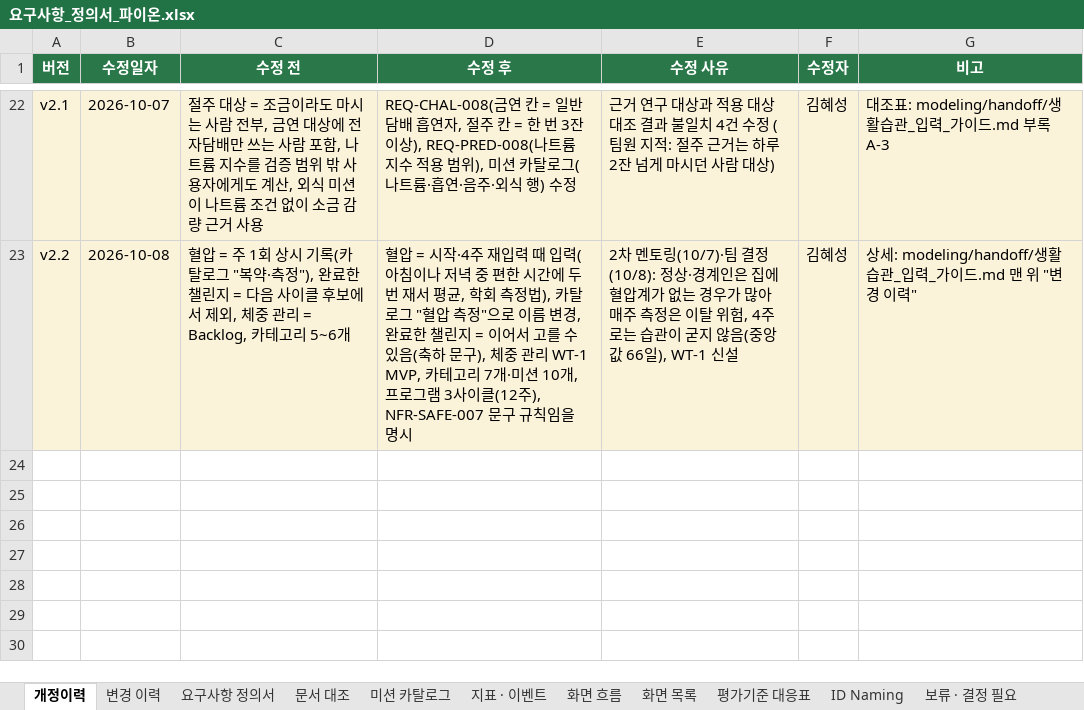
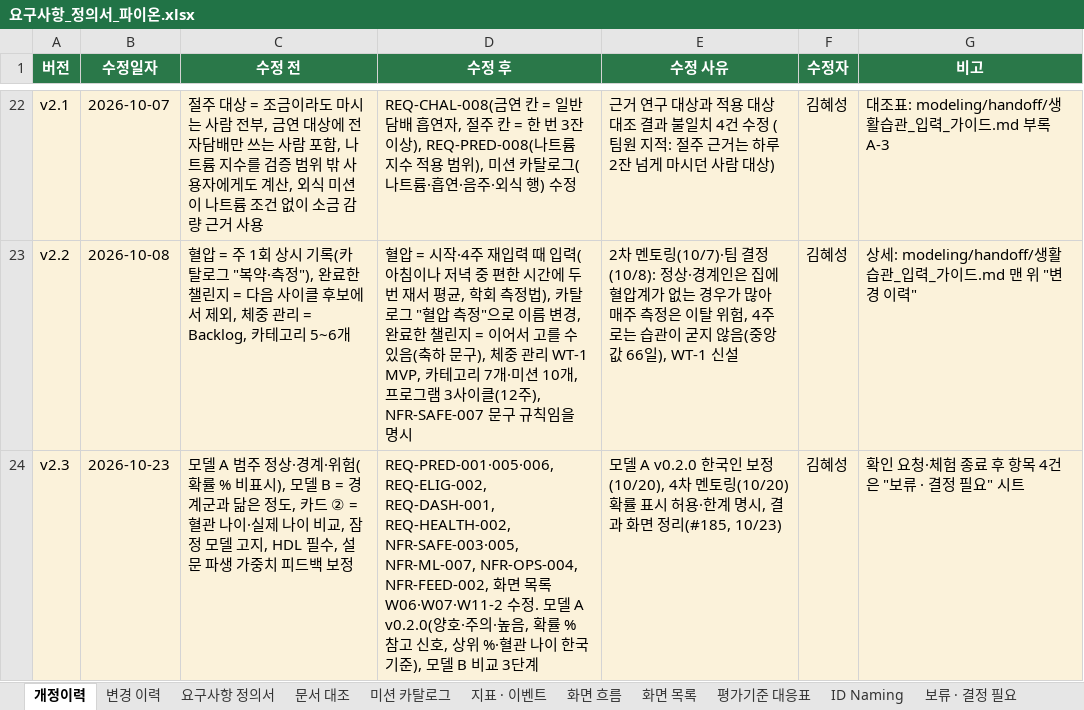
Before and after one commit to AI-HealthCare-06/AH_06_03, an Excel workbook: docs/요구사항_정의서_파이온.xlsx, sheet 개정이력, drawn as a sheet; only a part is shown, gaps mark what is left out; values as stored, in another font and other column widths than the file's, no borders; the diff names each change by its address in the sheet, - before the commit and + after, or states it on an @@ line.

Commit message:
docs: PRD v2.3·ERD v8.1 모델 영역을 모델 A v0.2.0·구현 기준으로 정리
- PRD: REQ-PRED-001·005·006, REQ-ELIG-002, REQ-DASH-001, REQ-HEALTH-002(HDL 삭제), NFR-SAFE-003·005, NFR-ML-007, NFR-OPS-004, NFR-FEED-002, 화면 목록 W06·W07·W11-2 / 개정이력 v2.3, 변경 이력 12건, 보류·결정 필요 4건
- ERD: predictions·prediction_jobs·prediction_factors를 실제 칸으로, 모델 등록·실행 단위·고지 기록·파생 피처는 POST-MVP(필요 조건 명시), 가중치·피처 계약은 삭제 예정, 요인-챌린지 연결·실험 기록 삭제

```diff
--- a/docs/요구사항_정의서_파이온.xlsx (sheet 개정이력)
+++ b/docs/요구사항_정의서_파이온.xlsx (sheet 개정이력)
+row 24: v2.3 | 2026-10-23 | 모델 A 범주 정상·경계·위험(확률 % 비표시), 모델 B = 경계군과 닮은 정도, 카드 ② = 혈관 나이·실제 나이 비교, 잠정 모델 고지, HDL 필수, 설문 파생 가중치 피드백 보정 | REQ-PRED-001·005·006, REQ-ELIG-002, REQ-DASH-001, REQ-HEALTH-002, NFR-SAFE-003·005, NFR-ML-007, NFR-OPS-004, NFR-FEED-002, 화면 목록 W06·W07·W11-2 수정. 모델 A v0.2.0(양호·주의·높음, 확률 % 참고 신호, 상위 %·혈관 나이 한국 기준), 모델 B 비교 3단계 | 모델 A v0.2.0 한국인 보정(10/20), 4차 멘토링(10/20) 확률 표시 허용·한계 명시, 결과 화면 정리(#185, 10/23) | 김혜성 | 확인 요청·체험 종료 후 항목 4건은 "보류 · 결정 필요" 시트
```
Also changed, not shown: sheet 변경 이력, sheet 보류 · 결정 필요, sheet 요구사항 정의서, sheet 화면 목록, 1 other file.
